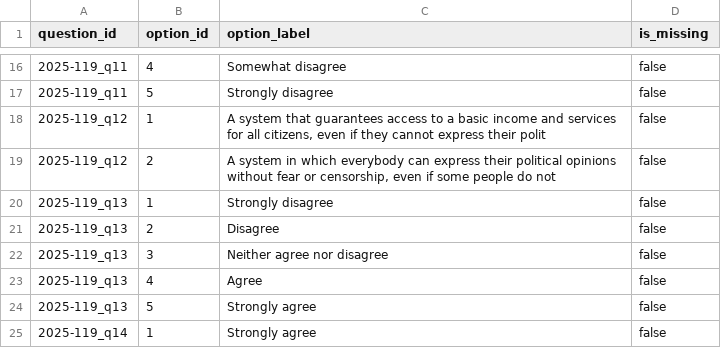
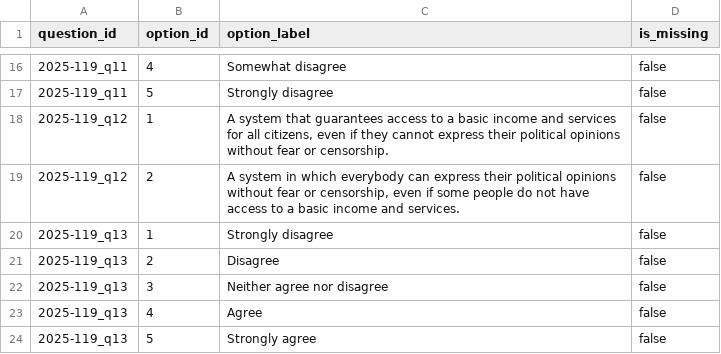
Before and after one commit to Verasight/verasight-report-2025-119, a CSV file: data/codebook.csv, drawn as a sheet; only a part is shown, gaps mark what is left out; the shorter side is filled out with more unchanged rows.

```diff
--- a/data/codebook.csv
+++ b/data/codebook.csv
@@ -17,4 +17,4 @@ question_id,option_id,option_label,is_missing
 2025-119_q11,5,Strongly disagree,false
-2025-119_q12,1,"A system that guarantees access to a basic income and services for all citizens, even if they cannot express their polit",false
-2025-119_q12,2,"A system in which everybody can express their political opinions without fear or censorship, even if some people do not",false
+2025-119_q12,1,"A system that guarantees access to a basic income and services for all citizens, even if they cannot express their political opinions without fear or censorship.",false
+2025-119_q12,2,"A system in which everybody can express their political opinions without fear or censorship, even if some people do not have access to a basic income and services.",false
 2025-119_q13,1,Strongly disagree,false
```
Also changed, not shown: data/questions.csv, data/toplines.csv, 1 other file.
